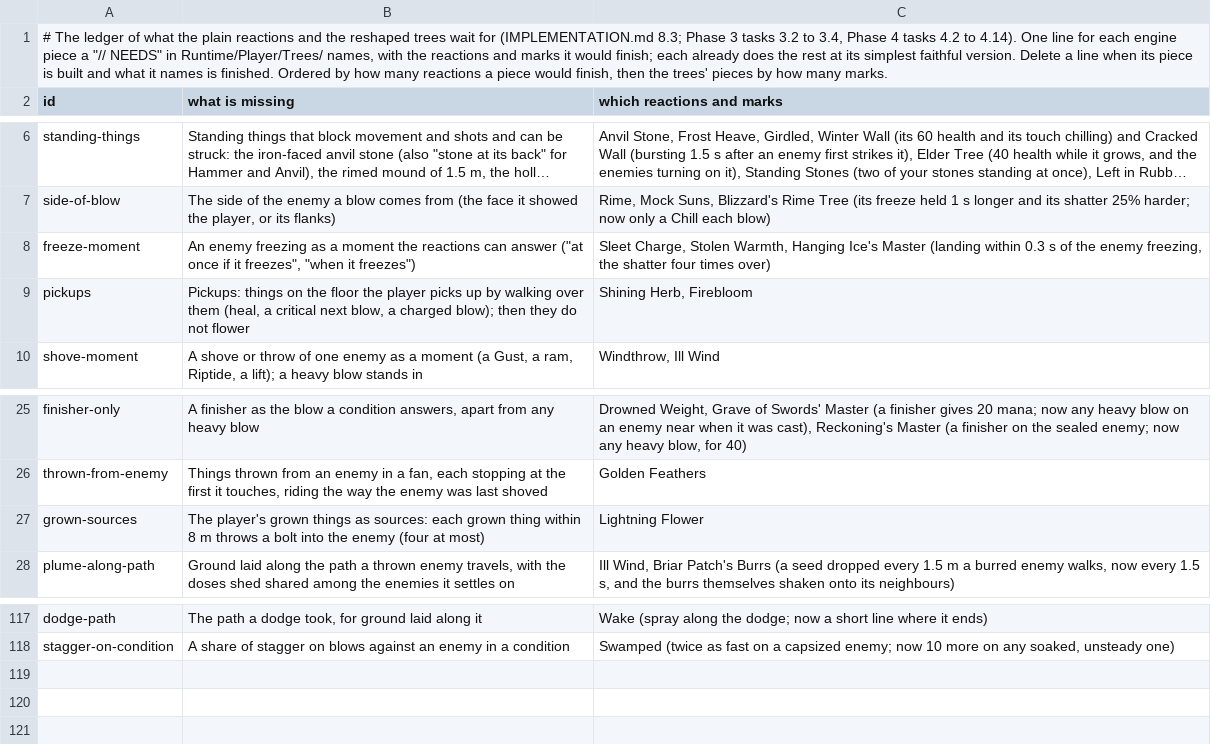
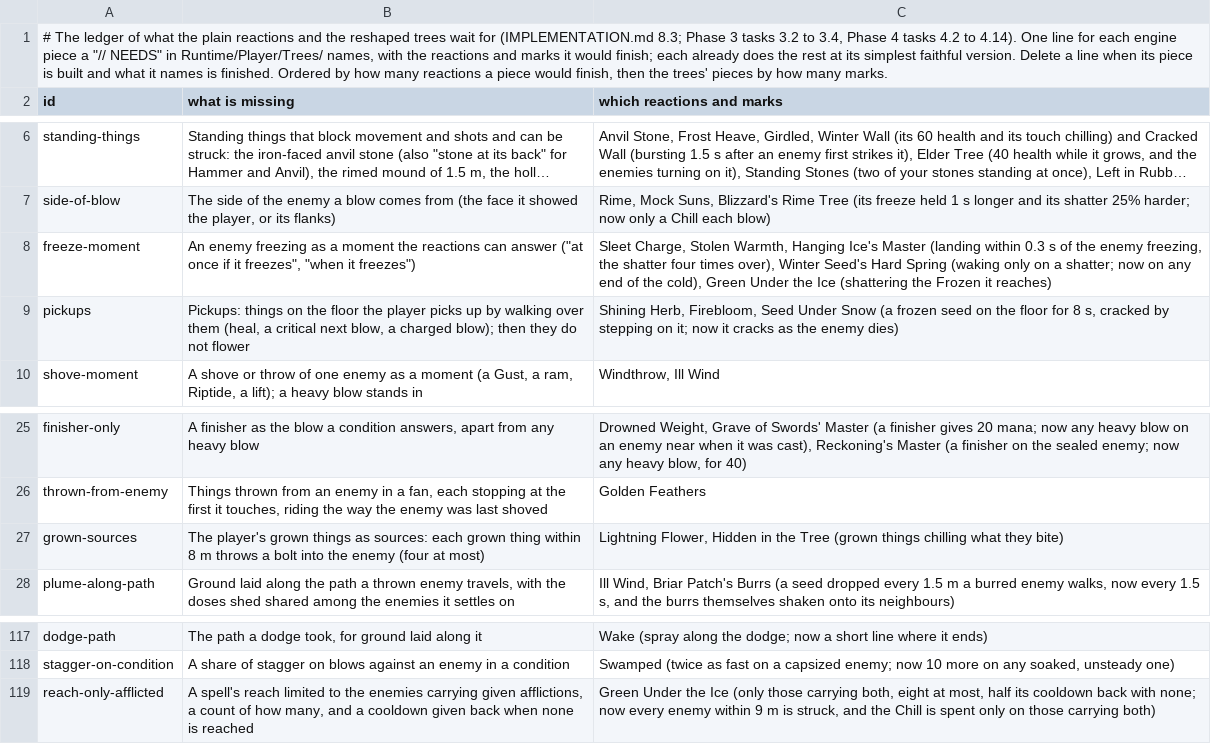
Before and after one commit to Rohanp725/Project-Clover, a TSV file: docs/design/steel/content_open.tsv, drawn as a sheet; only a part is shown, gaps mark what is left out; long unchanged cells end in …; the diff names each change by its address in the sheet, - before the commit and + after, or states it on an @@ line.

```diff
--- a/docs/design/steel/content_open.tsv
+++ b/docs/design/steel/content_open.tsv
-C8 (which reactions and marks): …four times over)
+C8 (which reactions and marks): …four times over), Winter Seed's Hard Spring (waking only on a shatter; now on any end of the cold), Green Under the Ice (shattering the Frozen it reaches)
-C9 (which reactions and marks): Shining Herb, Firebloom
+C9 (which reactions and marks): Shining Herb, Firebloom, Seed Under Snow (a frozen seed on the floor for 8 s, cracked by stepping on it; now it cracks as the enemy dies)
-C27 (which reactions and marks): Lightning Flower
+C27 (which reactions and marks): Lightning Flower, Hidden in the Tree (grown things chilling what they bite)
+row 119: reach-only-afflicted | A spell's reach limited to the enemies carrying given afflictions, a count of how many, and a cooldown given back when none is reached | Green Under the Ice (only those carrying both, eight at most, half its cooldown back with none; now every enemy within 9 m is struck, and the Chill is spent only on those carrying both)
```
Also changed, not shown: 5 other files.
